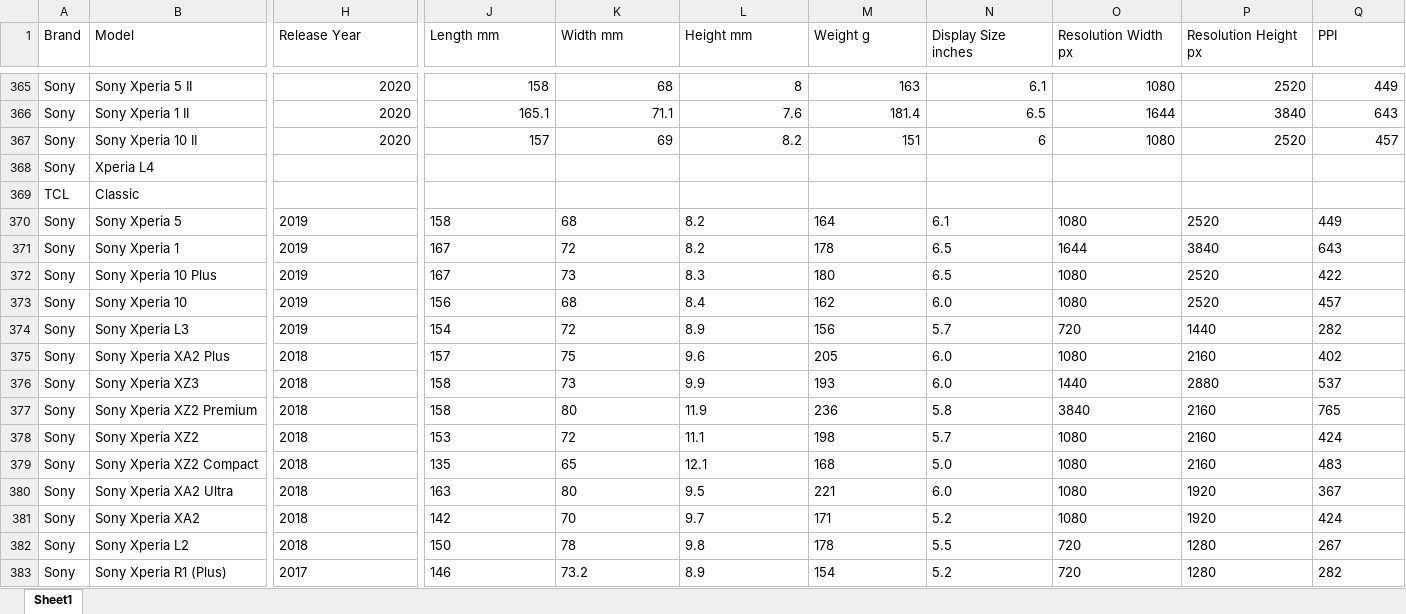
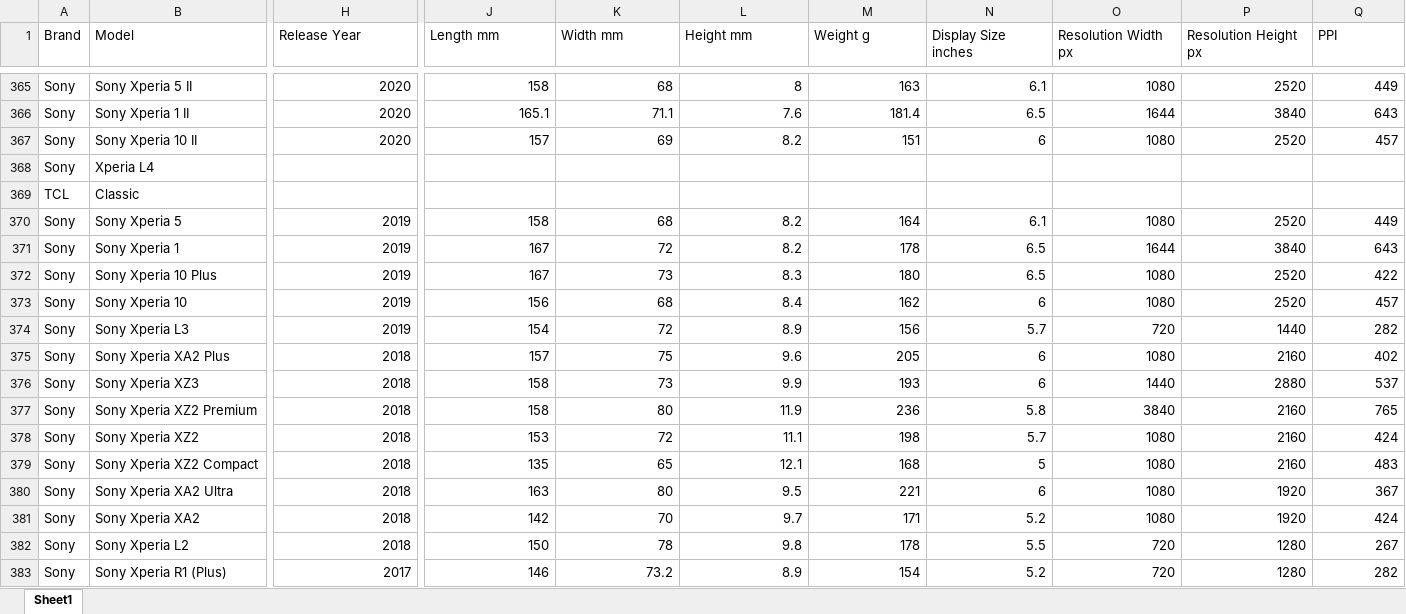
Before and after one commit to kalani23/gsm_arena, an Excel workbook: gsmarena_new_2026-06-01.xlsx, sheet Sheet1, drawn as a sheet; only a part is shown, gaps mark what is left out; values as stored, in another font and other column widths than the file's, no borders; the diff covers the shown part only; the diff names each change by its address in the sheet, - before the commit and + after, or states it on an @@ line.

```diff
--- a/gsmarena_new_2026-06-01.xlsx (sheet Sheet1)
+++ b/gsmarena_new_2026-06-01.xlsx (sheet Sheet1)
-H370:H383 alignment: left
+H370:H383 alignment: right
-J370:Q372 alignment: left
+J370:Q372 alignment: right
-J373:M373 alignment: left
+J373:M373 alignment: right
-N373 (Display Size inches): 6.0
+N373 (Display Size inches): 6
-O373:Q373 alignment: left
+O373:Q373 alignment: right
-J374:Q374 alignment: left
+J374:Q374 alignment: right
-J375:M376 alignment: left
+J375:M376 alignment: right
-N375:N376 (Display Size inches): 6.0
+N375:N376 (Display Size inches): 6
-O375:Q376 alignment: left
+O375:Q376 alignment: right
-J377:Q378 alignment: left
+J377:Q378 alignment: right
-J379:M380 alignment: left
+J379:M380 alignment: right
-N379 (Display Size inches): 5.0
+N379 (Display Size inches): 5
-O379:Q380 alignment: left
+O379:Q380 alignment: right
-N380 (Display Size inches): 6.0
+N380 (Display Size inches): 6
-J381:Q383 alignment: left
+J381:Q383 alignment: right
```
Also changed, not shown: 23 added rows and cell formats elsewhere in this sheet, 4 other files.
